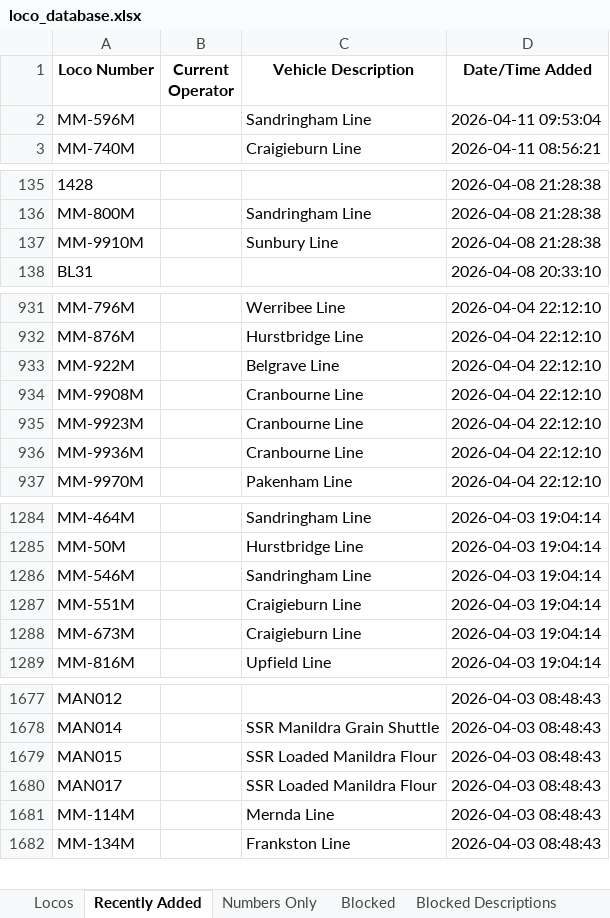
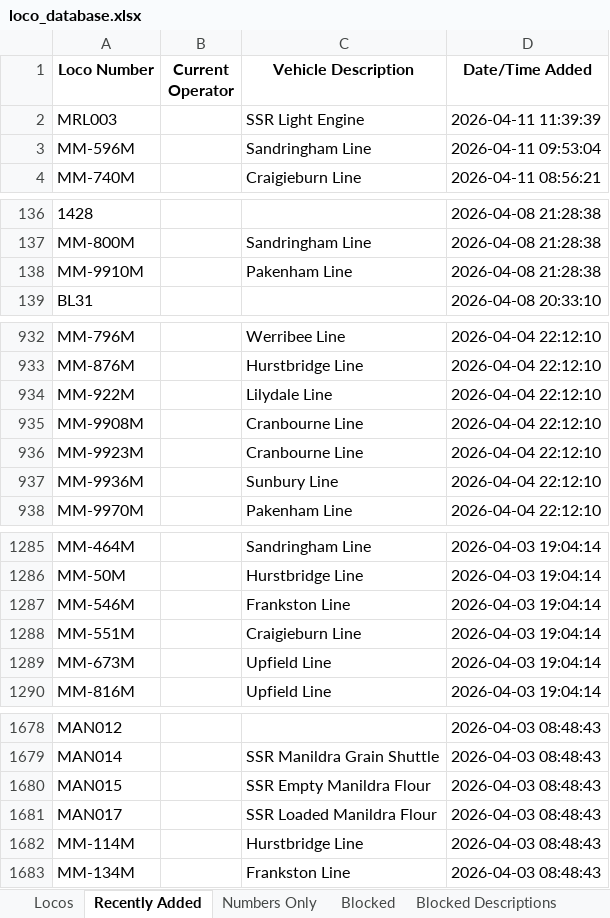
Before and after one commit to grahame21/railops-backend, an Excel workbook: static/downloads/loco_database.xlsx, sheet Recently Added, drawn as a sheet; only a part is shown, gaps mark what is left out; values as stored, in another font and other column widths than the file's, no borders; addresses are those after the commit; the diff covers the shown part only; the diff names each change by its address in the sheet, - before the commit and + after, or states it on an @@ line.

```diff
--- a/static/downloads/loco_database.xlsx (sheet Recently Added)
+++ b/static/downloads/loco_database.xlsx (sheet Recently Added)
+row 2: MRL003 |  | SSR Light Engine | 2026-04-11 11:39:39
-C138 (Vehicle Description): Sunbury Line
+C138 (Vehicle Description): Pakenham Line
-C934 (Vehicle Description): Belgrave Line
+C934 (Vehicle Description): Lilydale Line
-C937 (Vehicle Description): Cranbourne Line
+C937 (Vehicle Description): Sunbury Line
-C1287 (Vehicle Description): Sandringham Line
+C1287 (Vehicle Description): Frankston Line
-C1289 (Vehicle Description): Craigieburn Line
+C1289 (Vehicle Description): Upfield Line
-C1680 (Vehicle Description): SSR Loaded Manildra Flour
+C1680 (Vehicle Description): SSR Empty Manildra Flour
-C1682 (Vehicle Description): Mernda Line
+C1682 (Vehicle Description): Hurstbridge Line
```
Also changed, not shown: 28 edited cells elsewhere in this sheet, sheet Numbers Only, sheet Locos, static/downloads/loco_numbers_only.xlsx, 9 other files.
